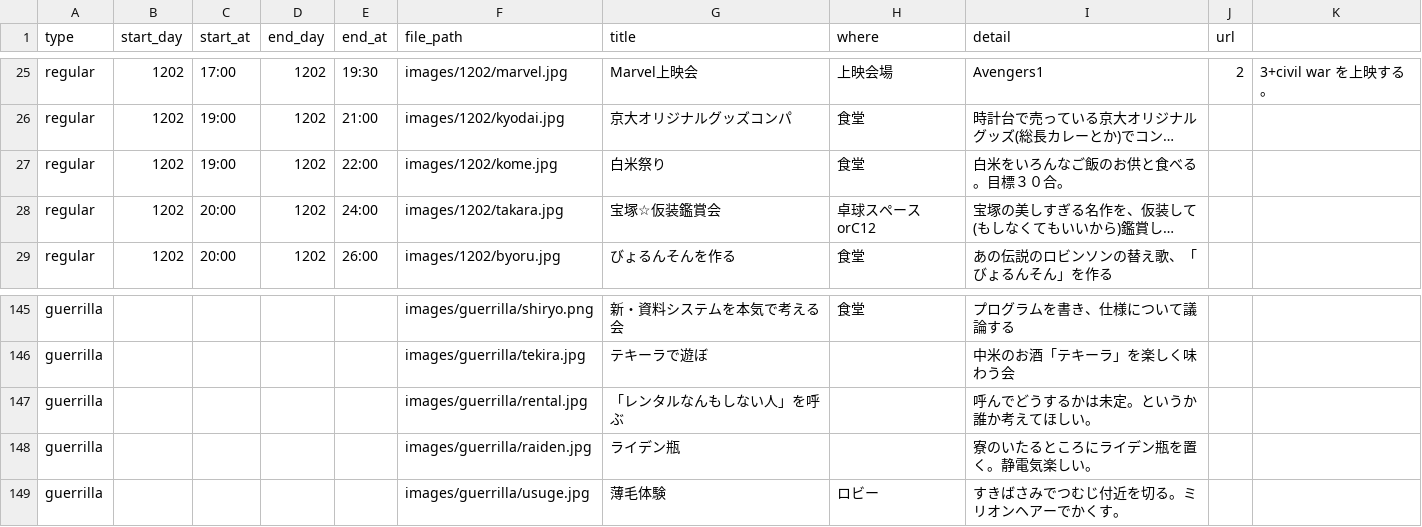
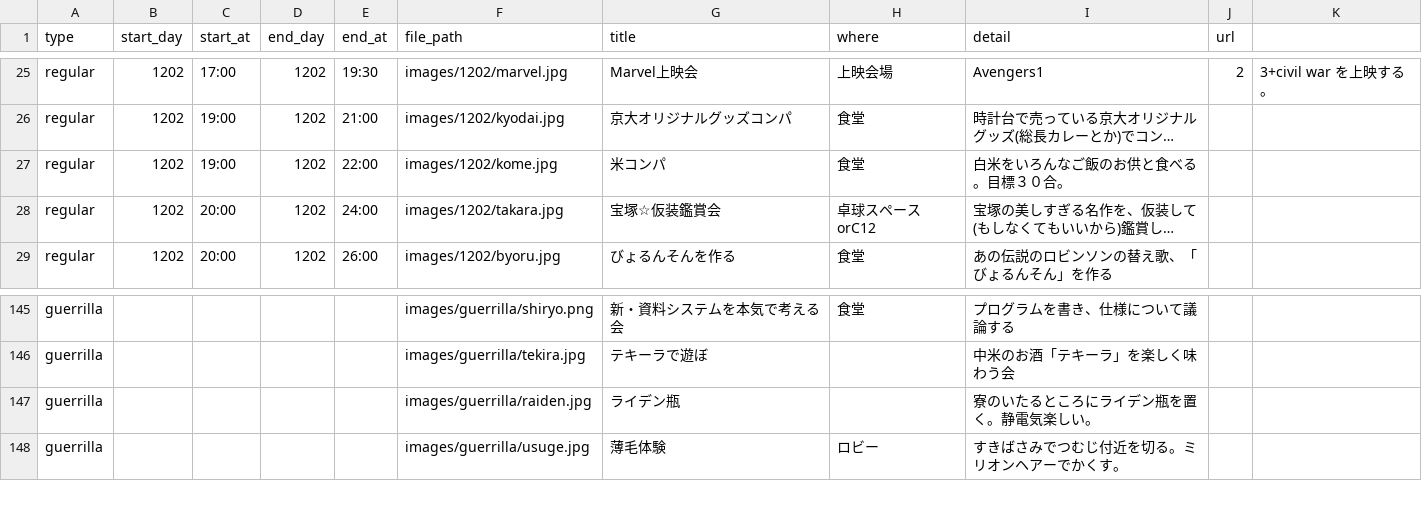
Before and after one commit to kumano-dormitory/Kumanofes2018data, a CSV file: list_style2017.csv, drawn as a sheet; only a part is shown, gaps mark what is left out; long unchanged cells end in …; the diff names each change by its address in the sheet, - before the commit and + after, or states it on an @@ line.

```diff
--- a/list_style2017.csv
+++ b/list_style2017.csv
-G27 (title): 白米祭り
+G27 (title): 米コンパ
-row 147: guerrilla |  |  |  |  | images/guerrilla/rental.jpg | 「レンタルなんもしない人」を呼ぶ |  | 呼んでどうするかは未定。というか誰か考えてほしい。
```
Also changed, not shown: list2018.csv, 2 other files.
